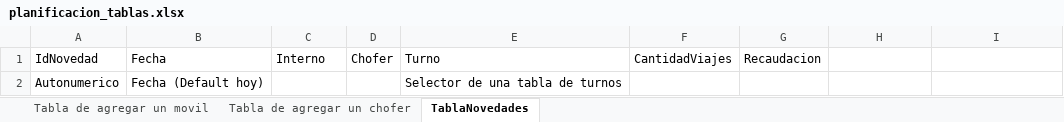
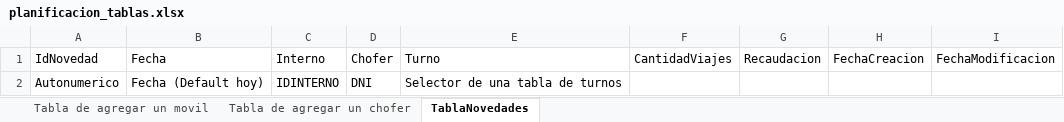
Before and after one commit to rodolfoconci/ProyectoUTN, an Excel workbook: Planificacion tablas/planificacion_tablas.xlsx, sheet TablaNovedades, drawn as a sheet; values as stored, in another font and other column widths than the file's, no borders; the diff names each change by its address in the sheet, - before the commit and + after, or states it on an @@ line.

```diff
--- a/Planificacion tablas/planificacion_tablas.xlsx (sheet TablaNovedades)
+++ b/Planificacion tablas/planificacion_tablas.xlsx (sheet TablaNovedades)
-H1: (empty)
+H1: FechaCreacion
-I1: (empty)
+I1: FechaModificacion
-C2: (empty)
+C2: IDINTERNO
-D2: (empty)
+D2: DNI
```
Also changed, not shown: sheet Tabla de agregar un movil, 1 other file.
